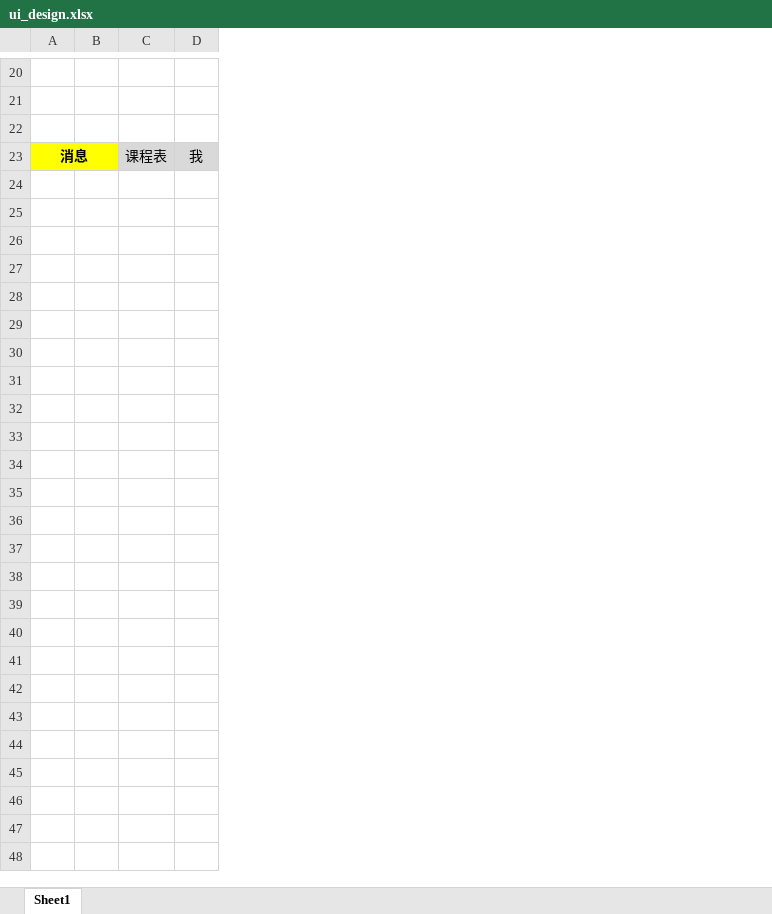
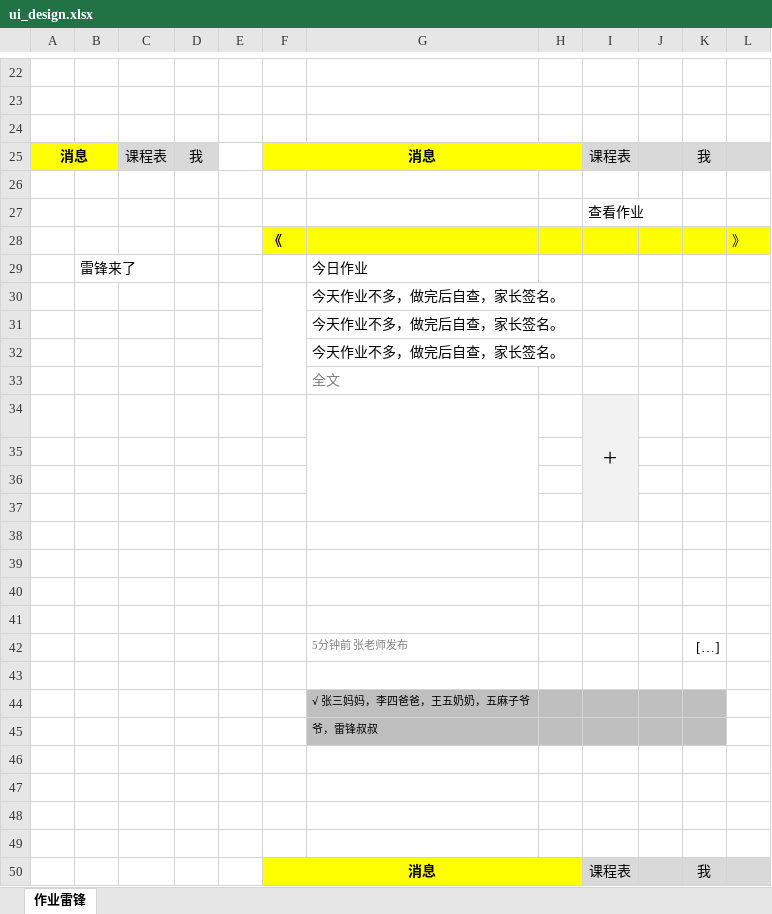
Before and after one commit to fanghm/qihang, an Excel workbook: ui_design.xlsx, sheet 作业雷锋, drawn as a sheet; only a part is shown, gaps mark what is left out; values as stored, in another font and other column widths than the file's, no borders; charts and pictures not drawn; the diff covers the shown part only; the diff names each change by its address in the sheet, - before the commit and + after, or states it on an @@ line.

Commit message:
update ui design, add/update page prototype

```diff
--- a/ui_design.xlsx (sheet 作业雷锋)
+++ b/ui_design.xlsx (sheet 作业雷锋)
-sheet tab: Sheet1
+sheet tab: 作业雷锋
+column E, empty
+column F, row 25: 消息
+column G, empty
+column H, empty
+column I, row 25: 课程表
+column J, empty
+column K, row 25: 我
+column L, empty
+row 26: (empty)
+row 27:  |  |  |  |  |  |  |  | 查看作业
+row 28:  |  |  |  |  | 《 |  |  |  |  |  | 》
+row 29:  | 雷锋来了 |  |  |  |  | 今日作业
+row 30:  |  |  |  |  |  | 今天作业不多，做完后自查，家长签名。
+row 31:  |  |  |  |  |  | 今天作业不多，做完后自查，家长签名。
+row 32:  |  |  |  |  |  | 今天作业不多，做完后自查，家长签名。
+row 33:  |  |  |  |  |  | 全文
+row 34:  |  |  |  |  |  |  |  | +
+row 35: (empty)
+row 36: (empty)
+row 37: (empty)
+row 38: (empty)
+row 39: (empty)
+row 40: (empty)
+row 41: (empty)
+row 42:  |  |  |  |  |  | 5分钟前 张老师发布 |  |  |  | […]
+row 43: (empty)
+row 44:  |  |  |  |  |  | √ 张三妈妈，李四爸爸，王五奶奶，五麻子爷
+row 45:  |  |  |  |  |  | 爷，雷锋叔叔
+row 46: (empty)
+row 47: (empty)
+row 48: (empty)
+row 49: (empty)
+row 50:  |  |  |  |  | 消息 |  |  | 课程表 |  | 我
```
Also changed, not shown: 2 added rows, 3 edited cells and cell formats elsewhere in this sheet, charts or pictures, 11 other files.
